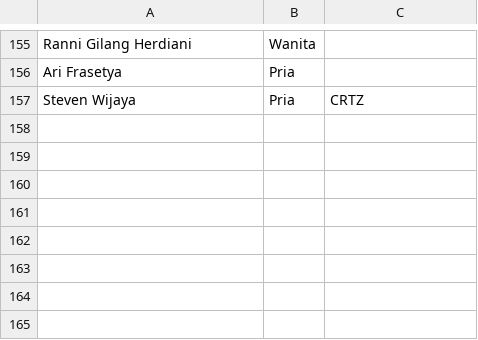
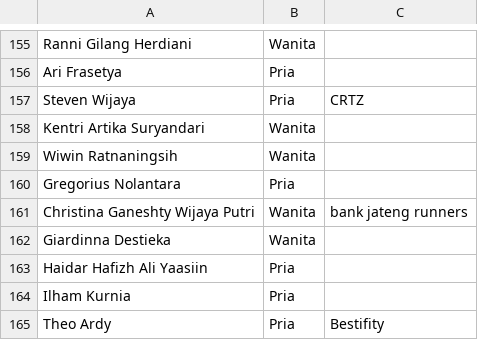
Before and after one commit to smgmountainrace/listpeserta, a CSV file: 2026_smr15.csv, drawn as a sheet; only a part is shown, gaps mark what is left out; the diff names each change by its address in the sheet, - before the commit and + after, or states it on an @@ line.

Commit message:
Update 2026_smr15.csv

```diff
--- a/2026_smr15.csv
+++ b/2026_smr15.csv
+row 158: Kentri Artika Suryandari | Wanita
+row 159: Wiwin Ratnaningsih | Wanita
+row 160: Gregorius Nolantara | Pria
+row 161: Christina Ganeshty Wijaya Putri | Wanita | bank jateng runners
+row 162: Giardinna Destieka | Wanita
+row 163: Haidar Hafizh Ali Yaasiin | Pria
+row 164: Ilham Kurnia | Pria
+row 165: Theo Ardy | Pria | Bestifity
```
